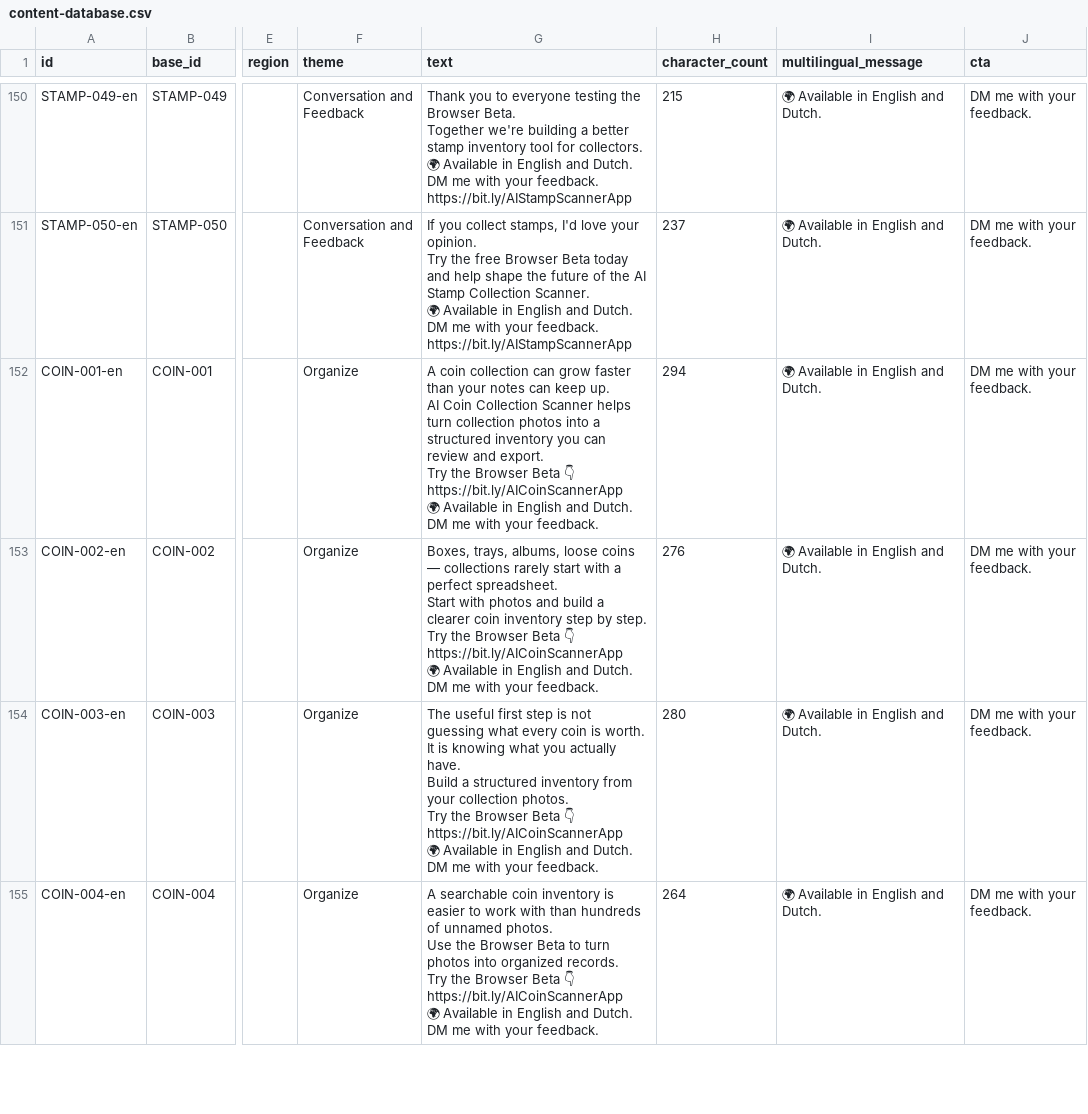
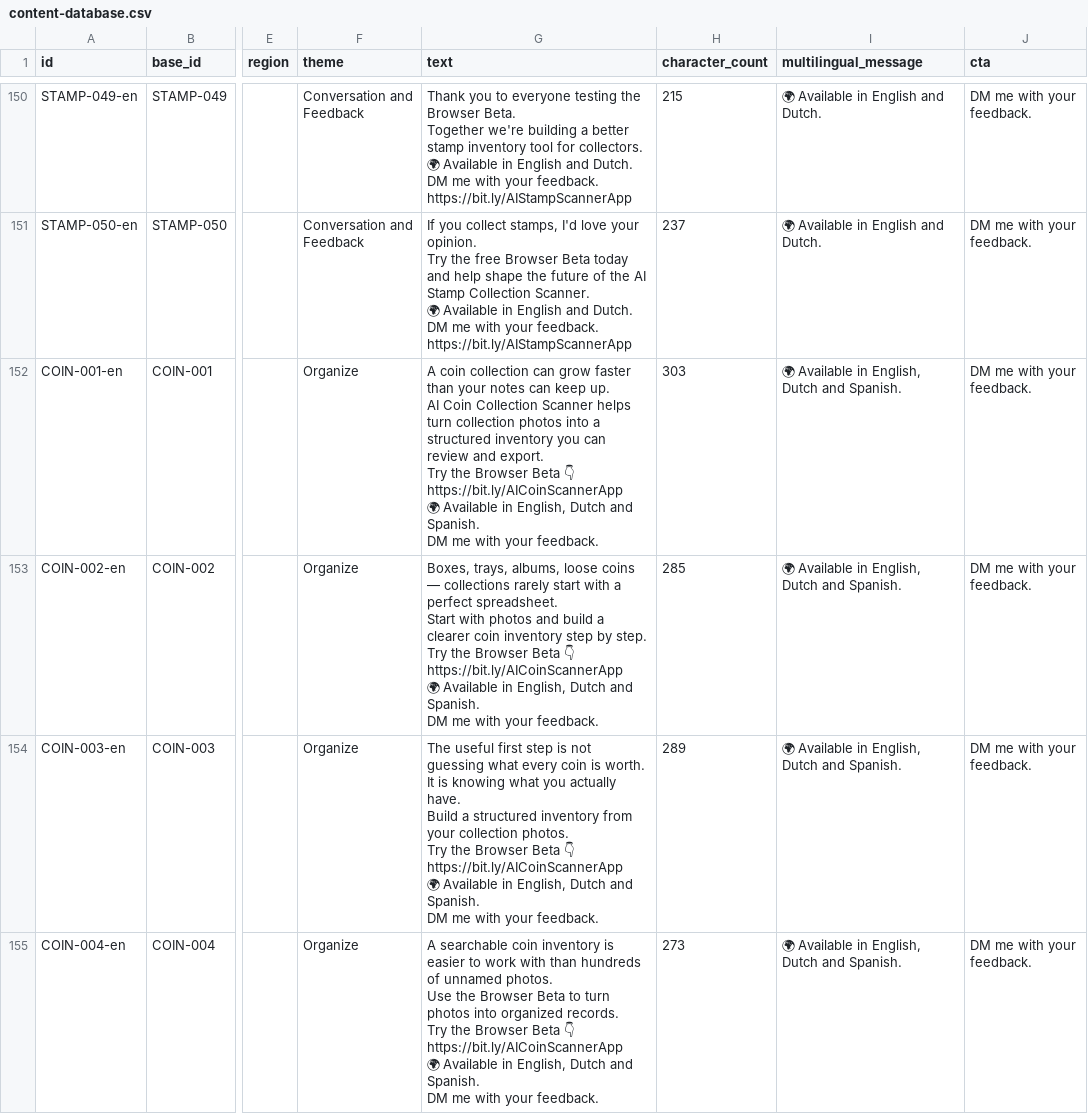
Before and after one commit to Vid567/apps, a CSV file: marketing/content-database.csv, drawn as a sheet; only a part is shown, gaps mark what is left out; ↵ is a line break in a cell; the diff covers the shown part only; the diff names each change by its address in the sheet, - before the commit and + after, or states it on an @@ line.

```diff
--- a/marketing/content-database.csv
+++ b/marketing/content-database.csv
-G152 (text): …Available in English and Dutch. ↵ DM me…
+G152 (text): …Available in English, Dutch and Spanish. ↵ DM me…
-H152 (character_count): 294
+H152 (character_count): 303
-I152:I155 (multilingual_message): 🌍 Available in English and Dutch.
+I152:I155 (multilingual_message): 🌍 Available in English, Dutch and Spanish.
-G153 (text): …Available in English and Dutch. ↵ DM me…
+G153 (text): …Available in English, Dutch and Spanish. ↵ DM me…
-H153 (character_count): 276
+H153 (character_count): 285
-G154 (text): …Available in English and Dutch. ↵ DM me…
+G154 (text): …Available in English, Dutch and Spanish. ↵ DM me…
-H154 (character_count): 280
+H154 (character_count): 289
-G155 (text): …Available in English and Dutch. ↵ DM me…
+G155 (text): …Available in English, Dutch and Spanish. ↵ DM me…
-H155 (character_count): 264
+H155 (character_count): 273
```
Also changed, not shown: 138 edited cells elsewhere in this file, 2 other files.
